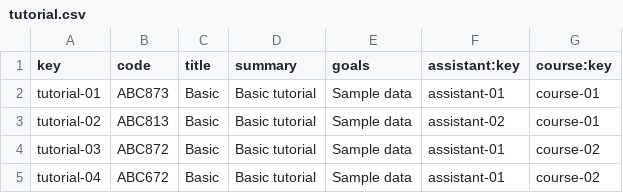
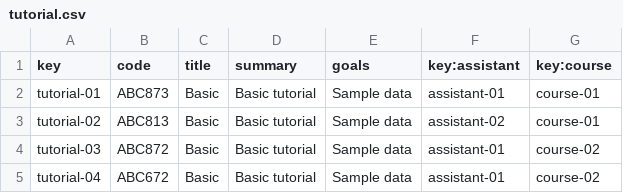
Before and after one commit to alvgonfri/dp2-acme-l3, a CSV file: Acme-L3-D02/src/main/webapp/WEB-INF/resources/sample-data/tutorial.csv, drawn as a sheet.

```diff
--- a/Acme-L3-D02/src/main/webapp/WEB-INF/resources/sample-data/tutorial.csv
+++ b/Acme-L3-D02/src/main/webapp/WEB-INF/resources/sample-data/tutorial.csv
@@ -1,2 +1,2 @@
-key,code,title,summary,goals,assistant:key,course:key
+key,code,title,summary,goals,key:assistant,key:course
 tutorial-01,ABC873,Basic,Basic tutorial,Sample data,assistant-01,course-01
```
Also changed, not shown: Acme-L3-D02/src/main/webapp/WEB-INF/resources/sample-data/assistant.csv, Acme-L3-D02/src/main/webapp/WEB-INF/resources/sample-data/tutorial-session.csv, 5 other files.
